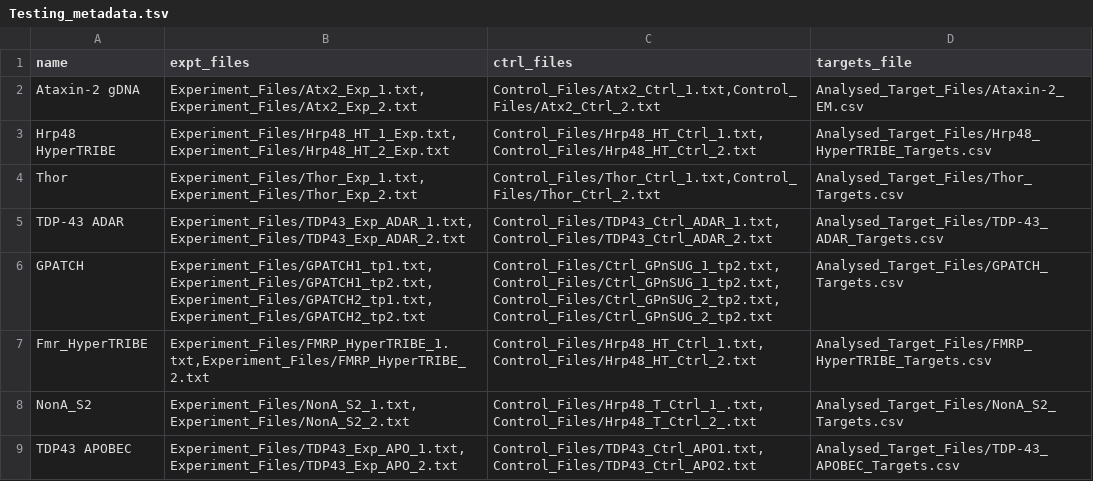
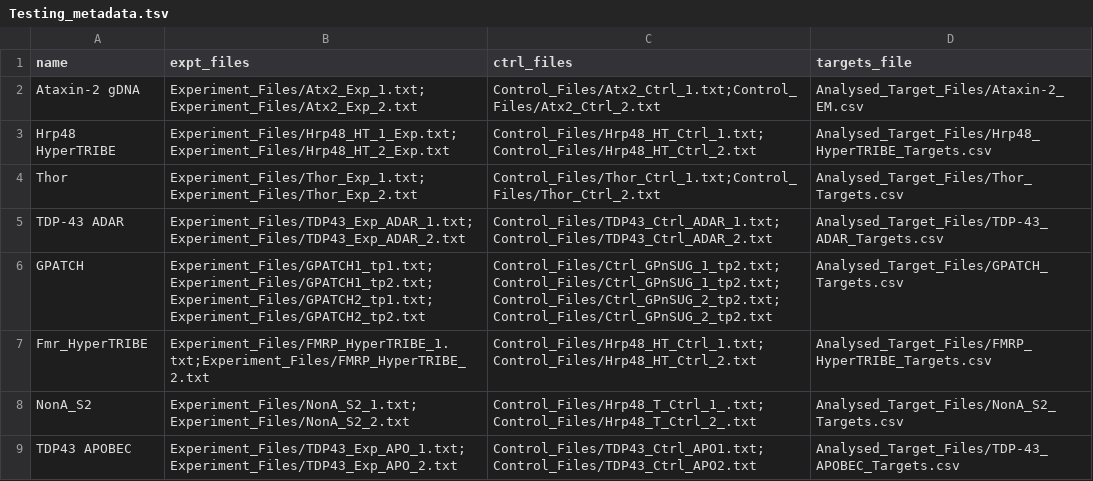
Before and after one commit to toolsmnl/SMARTIE, a TSV file: Metadata_Files_for_training_and_testing/Testing_metadata.tsv, drawn as a sheet.

Commit message:
Update Testing_metadata.tsv

```diff
--- a/Metadata_Files_for_training_and_testing/Testing_metadata.tsv
+++ b/Metadata_Files_for_training_and_testing/Testing_metadata.tsv
@@ -1,9 +1,9 @@
 name	expt_files	ctrl_files	targets_file
-Ataxin-2 gDNA	"Experiment_Files/Atx2_Exp_1.txt,Experiment_Files/Atx2_Exp_2.txt"	"Control_Files/Atx2_Ctrl_1.txt,Control_Files/Atx2_Ctrl_2.txt"	Analysed_Target_Files/Ataxin-2_EM.csv
-Hrp48 HyperTRIBE	"Experiment_Files/Hrp48_HT_1_Exp.txt,Experiment_Files/Hrp48_HT_2_Exp.txt"	"Control_Files/Hrp48_HT_Ctrl_1.txt,Control_Files/Hrp48_HT_Ctrl_2.txt"	Analysed_Target_Files/Hrp48_HyperTRIBE_Targets.csv
-Thor	"Experiment_Files/Thor_Exp_1.txt,Experiment_Files/Thor_Exp_2.txt"	"Control_Files/Thor_Ctrl_1.txt,Control_Files/Thor_Ctrl_2.txt"	Analysed_Target_Files/Thor_Targets.csv
-TDP-43 ADAR	"Experiment_Files/TDP43_Exp_ADAR_1.txt,Experiment_Files/TDP43_Exp_ADAR_2.txt"	"Control_Files/TDP43_Ctrl_ADAR_1.txt,Control_Files/TDP43_Ctrl_ADAR_2.txt"	Analysed_Target_Files/TDP-43_ADAR_Targets.csv
-GPATCH	"Experiment_Files/GPATCH1_tp1.txt,Experiment_Files/GPATCH1_tp2.txt,Experiment_Files/GPATCH2_tp1.txt,Experiment_Files/GPATCH2_tp2.txt"	"Control_Files/Ctrl_GPnSUG_1_tp2.txt,Control_Files/Ctrl_GPnSUG_1_tp2.txt,Control_Files/Ctrl_GPnSUG_2_tp2.txt,Control_Files/Ctrl_GPnSUG_2_tp2.txt"	Analysed_Target_Files/GPATCH_Targets.csv
-Fmr_HyperTRIBE	"Experiment_Files/FMRP_HyperTRIBE_1.txt,Experiment_Files/FMRP_HyperTRIBE_2.txt"	"Control_Files/Hrp48_HT_Ctrl_1.txt,Control_Files/Hrp48_HT_Ctrl_2.txt"	Analysed_Target_Files/FMRP_HyperTRIBE_Targets.csv
-NonA_S2	"Experiment_Files/NonA_S2_1.txt,Experiment_Files/NonA_S2_2.txt"	"Control_Files/Hrp48_T_Ctrl_1_.txt,Control_Files/Hrp48_T_Ctrl_2_.txt"	Analysed_Target_Files/NonA_S2_Targets.csv
-TDP43 APOBEC	"Experiment_Files/TDP43_Exp_APO_1.txt,Experiment_Files/TDP43_Exp_APO_2.txt"	"Control_Files/TDP43_Ctrl_APO1.txt,Control_Files/TDP43_Ctrl_APO2.txt"	Analysed_Target_Files/TDP-43_APOBEC_Targets.csv
+Ataxin-2 gDNA	"Experiment_Files/Atx2_Exp_1.txt;Experiment_Files/Atx2_Exp_2.txt"	"Control_Files/Atx2_Ctrl_1.txt;Control_Files/Atx2_Ctrl_2.txt"	Analysed_Target_Files/Ataxin-2_EM.csv
+Hrp48 HyperTRIBE	"Experiment_Files/Hrp48_HT_1_Exp.txt;Experiment_Files/Hrp48_HT_2_Exp.txt"	"Control_Files/Hrp48_HT_Ctrl_1.txt;Control_Files/Hrp48_HT_Ctrl_2.txt"	Analysed_Target_Files/Hrp48_HyperTRIBE_Targets.csv
+Thor	"Experiment_Files/Thor_Exp_1.txt;Experiment_Files/Thor_Exp_2.txt"	"Control_Files/Thor_Ctrl_1.txt;Control_Files/Thor_Ctrl_2.txt"	Analysed_Target_Files/Thor_Targets.csv
+TDP-43 ADAR	"Experiment_Files/TDP43_Exp_ADAR_1.txt;Experiment_Files/TDP43_Exp_ADAR_2.txt"	"Control_Files/TDP43_Ctrl_ADAR_1.txt;Control_Files/TDP43_Ctrl_ADAR_2.txt"	Analysed_Target_Files/TDP-43_ADAR_Targets.csv
+GPATCH	"Experiment_Files/GPATCH1_tp1.txt;Experiment_Files/GPATCH1_tp2.txt;Experiment_Files/GPATCH2_tp1.txt;Experiment_Files/GPATCH2_tp2.txt"	"Control_Files/Ctrl_GPnSUG_1_tp2.txt;Control_Files/Ctrl_GPnSUG_1_tp2.txt;Control_Files/Ctrl_GPnSUG_2_tp2.txt;Control_Files/Ctrl_GPnSUG_2_tp2.txt"	Analysed_Target_Files/GPATCH_Targets.csv
+Fmr_HyperTRIBE	"Experiment_Files/FMRP_HyperTRIBE_1.txt;Experiment_Files/FMRP_HyperTRIBE_2.txt"	"Control_Files/Hrp48_HT_Ctrl_1.txt;Control_Files/Hrp48_HT_Ctrl_2.txt"	Analysed_Target_Files/FMRP_HyperTRIBE_Targets.csv
+NonA_S2	"Experiment_Files/NonA_S2_1.txt;Experiment_Files/NonA_S2_2.txt"	"Control_Files/Hrp48_T_Ctrl_1_.txt;Control_Files/Hrp48_T_Ctrl_2_.txt"	Analysed_Target_Files/NonA_S2_Targets.csv
+TDP43 APOBEC	"Experiment_Files/TDP43_Exp_APO_1.txt;Experiment_Files/TDP43_Exp_APO_2.txt"	"Control_Files/TDP43_Ctrl_APO1.txt;Control_Files/TDP43_Ctrl_APO2.txt"	Analysed_Target_Files/TDP-43_APOBEC_Targets.csv
```
